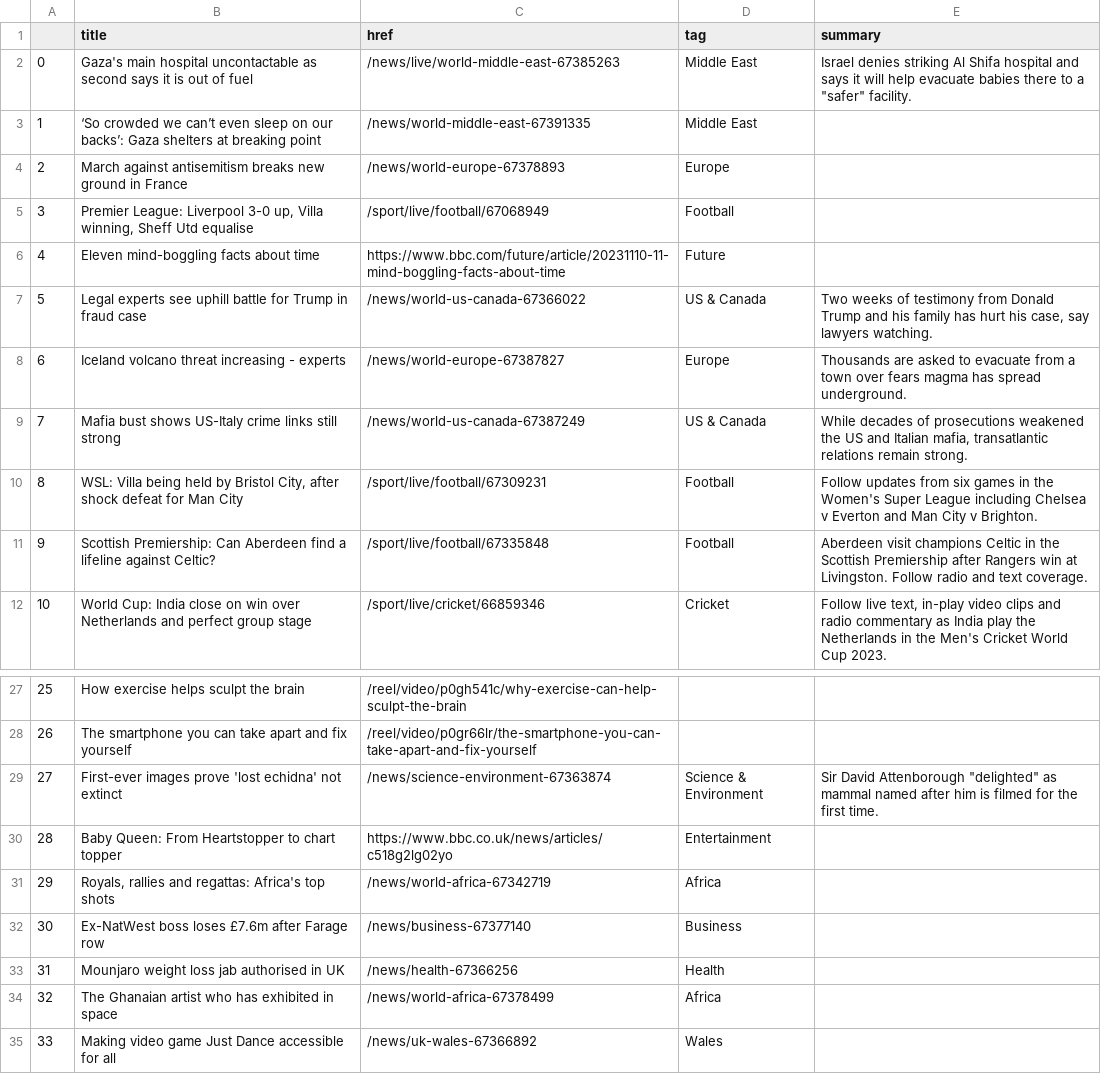
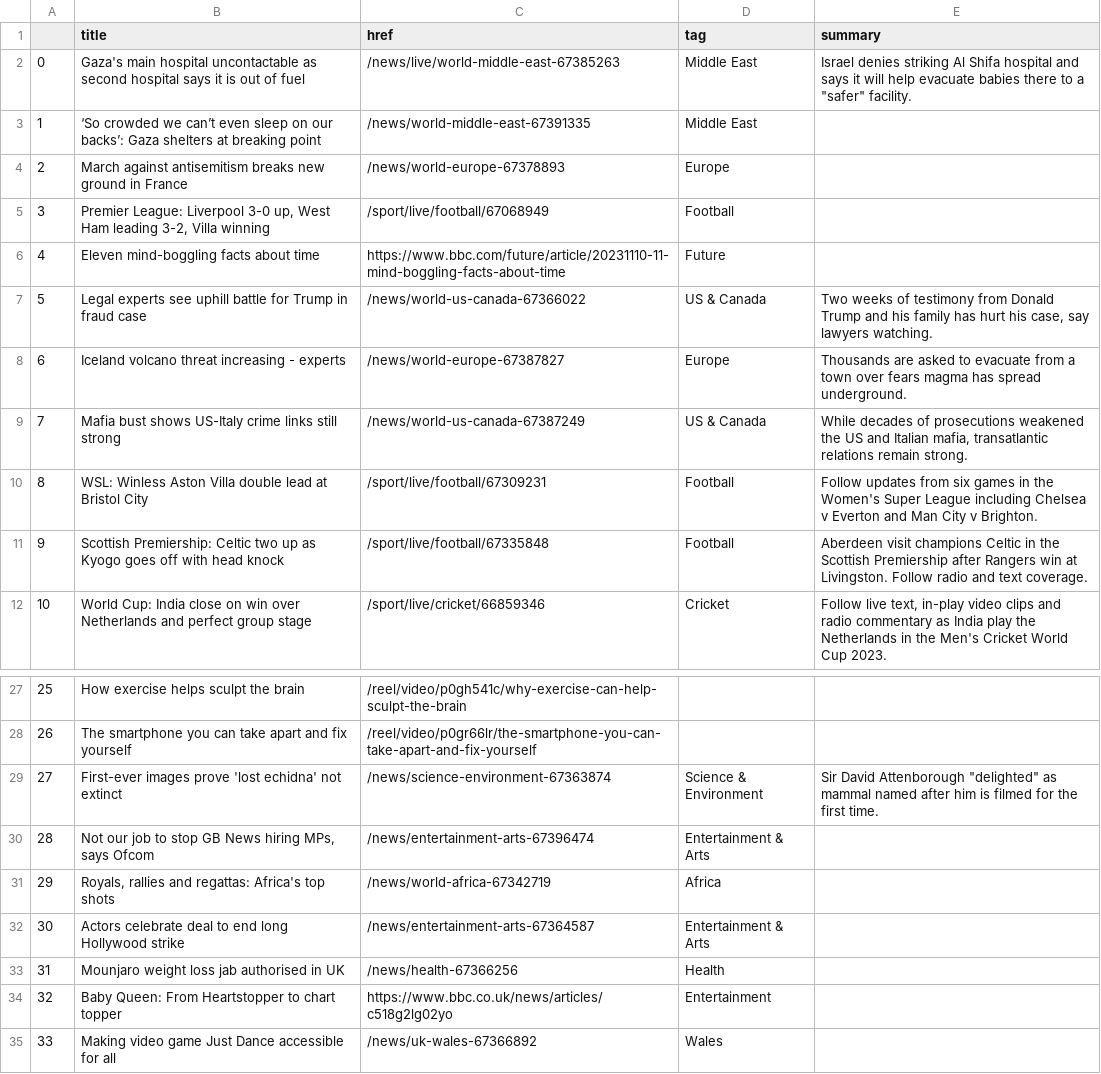
Before and after one commit to jsoma/automatic-scraper, a CSV file: bbc-headlines.csv, drawn as a sheet; only a part is shown, gaps mark what is left out.

```diff
--- a/bbc-headlines.csv
+++ b/bbc-headlines.csv
@@ -1,6 +1,6 @@
 ,title,href,tag,summary
-0,Gaza's main hospital uncontactable as second says it is out of fuel,/news/live/world-middle-east-67385263,Middle East,"Israel denies striking Al Shifa hospital and says it will help evacuate babies there to a ""safer"" facility."
+0,Gaza's main hospital uncontactable as second hospital says it is out of fuel,/news/live/world-middle-east-67385263,Middle East,"Israel denies striking Al Shifa hospital and says it will help evacuate babies there to a ""safer"" facility."
 1,‘So crowded we can’t even sleep on our backs’: Gaza shelters at breaking point,/news/world-middle-east-67391335,Middle East,
 2,March against antisemitism breaks new ground in France,/news/world-europe-67378893,Europe,
-3,"Premier League: Liverpool 3-0 up, Villa winning, Sheff Utd equalise",/sport/live/football/67068949,Football,
+3,"Premier League: Liverpool 3-0 up, West Ham leading 3-2, Villa winning",/sport/live/football/67068949,Football,
 4,Eleven mind-boggling facts about time,https://www.bbc.com/future/article/20231110-11-mind-boggling-facts-about-time,Future,
@@ -9,4 +9,4 @@
 7,Mafia bust shows US-Italy crime links still strong,/news/world-us-canada-67387249,US & Canada,"While decades of prosecutions weakened the US and Italian mafia, transatlantic relations remain strong."
-8,"WSL: Villa being held by Bristol City, after shock defeat for Man City",/sport/live/football/67309231,Football,Follow updates from six games in the Women's Super League including Chelsea v Everton and Man City v Brighton.
-9,Scottish Premiership: Can Aberdeen find a lifeline against Celtic?,/sport/live/football/67335848,Football,Aberdeen visit champions Celtic in the Scottish Premiership after Rangers win at Livingston. Follow radio and text coverage.
+8,WSL: Winless Aston Villa double lead at Bristol City,/sport/live/football/67309231,Football,Follow updates from six games in the Women's Super League including Chelsea v Everton and Man City v Brighton.
+9,Scottish Premiership: Celtic two up as Kyogo goes off with head knock,/sport/live/football/67335848,Football,Aberdeen visit champions Celtic in the Scottish Premiership after Rangers win at Livingston. Follow radio and text coverage.
 10,World Cup: India close on win over Netherlands and perfect group stage,/sport/live/cricket/66859346,Cricket,"Follow live text, in-play video clips and radio commentary as India play the Netherlands in the Men's Cricket World Cup 2023."
@@ -29,7 +29,7 @@
 27,First-ever images prove 'lost echidna' not extinct,/news/science-environment-67363874,Science & Environment,"Sir David Attenborough ""delighted"" as mammal named after him is filmed for the first time."
-28,Baby Queen: From Heartstopper to chart topper,https://www.bbc.co.uk/news/articles/c518g2lg02yo,Entertainment,
+28,"Not our job to stop GB News hiring MPs, says Ofcom",/news/entertainment-arts-67396474,Entertainment & Arts,
 29,"Royals, rallies and regattas: Africa's top shots",/news/world-africa-67342719,Africa,
-30,Ex-NatWest boss loses £7.6m after Farage row,/news/business-67377140,Business,
+30,Actors celebrate deal to end long Hollywood strike,/news/entertainment-arts-67364587,Entertainment & Arts,
 31,Mounjaro weight loss jab authorised in UK,/news/health-67366256,Health,
-32,The Ghanaian artist who has exhibited in space,/news/world-africa-67378499,Africa,
+32,Baby Queen: From Heartstopper to chart topper,https://www.bbc.co.uk/news/articles/c518g2lg02yo,Entertainment,
 33,Making video game Just Dance accessible for all,/news/uk-wales-67366892,Wales,
```
